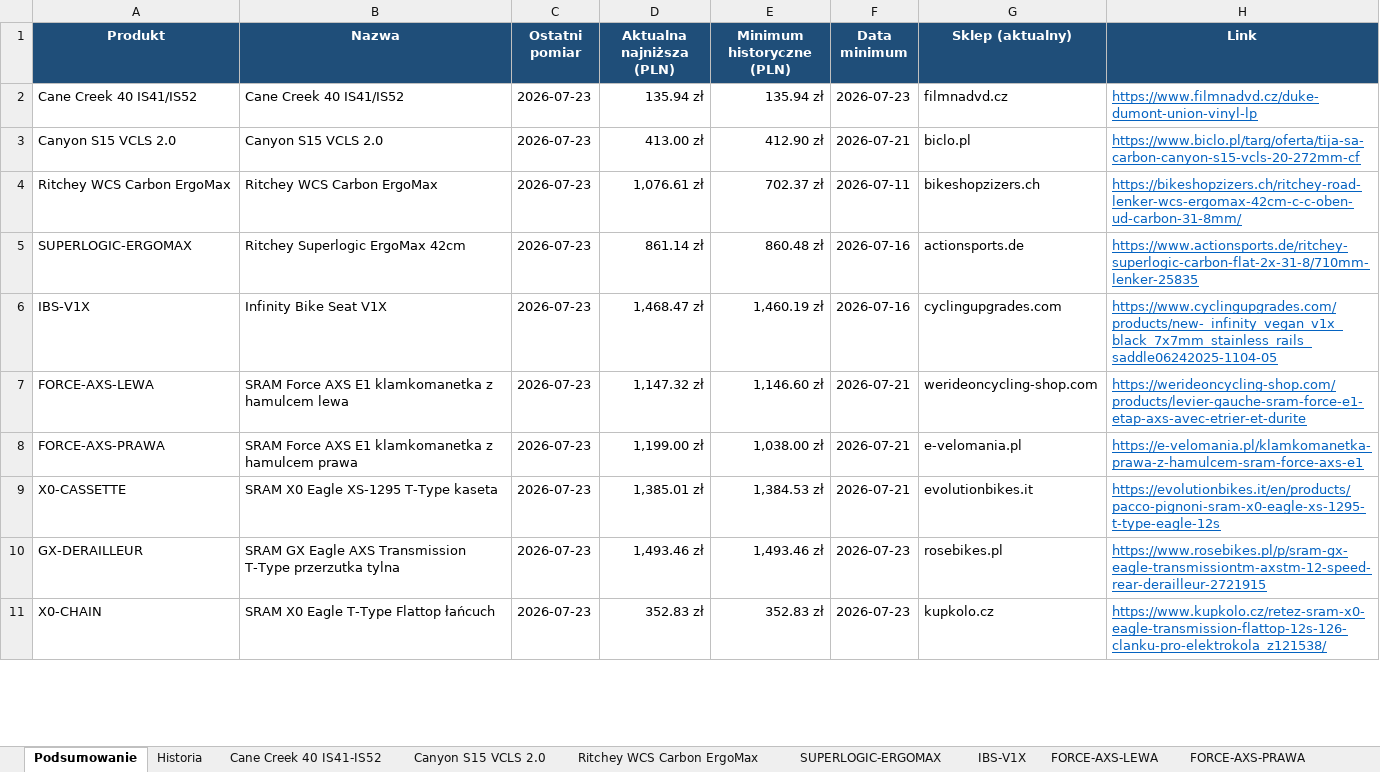
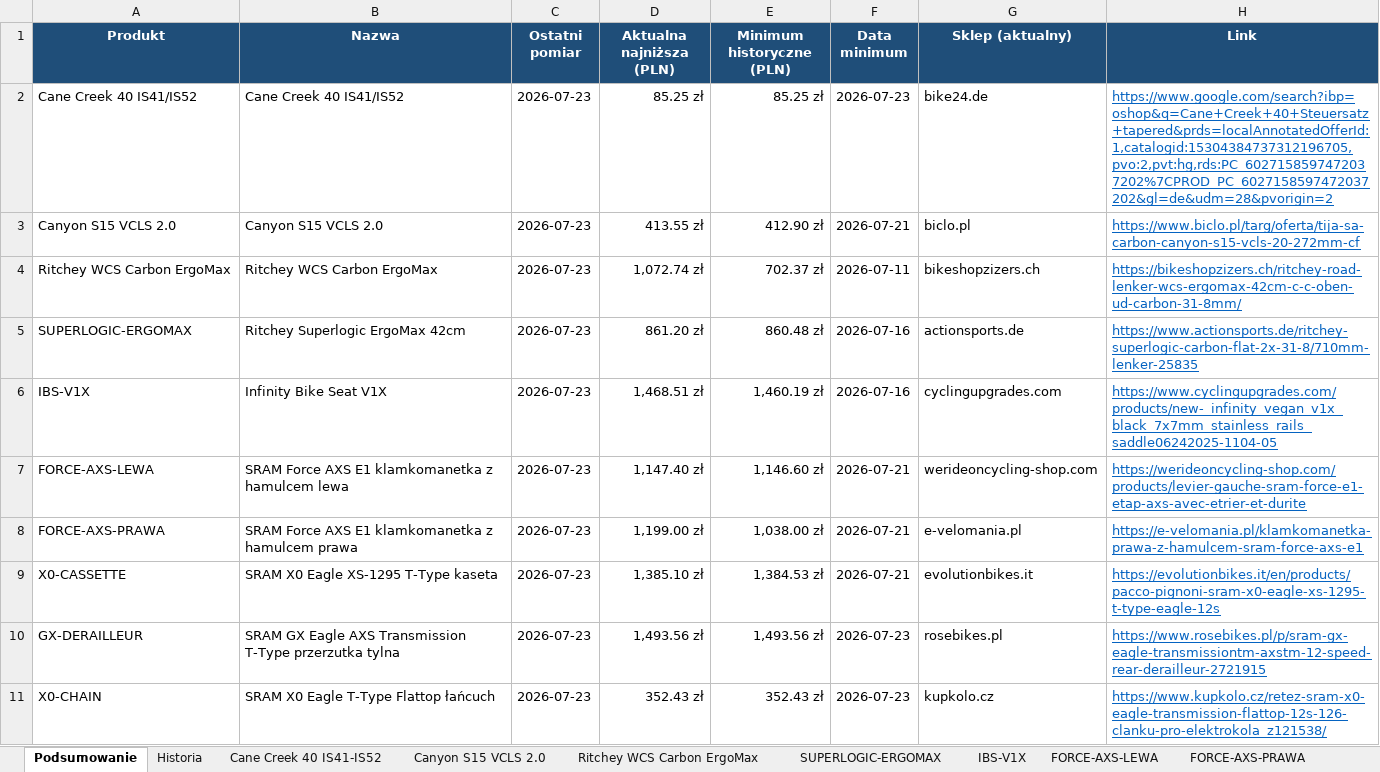
Before and after one commit to Wotjek/PriceChecker, an Excel workbook: output/prices.xlsx, sheet Podsumowanie, drawn as a sheet; only a part is shown; values as stored, in another font and other column widths than the file's, no borders; the diff covers the shown part only; the diff names each change by its address in the sheet, - before the commit and + after, or states it on an @@ line.

```diff
--- a/output/prices.xlsx (sheet Podsumowanie)
+++ b/output/prices.xlsx (sheet Podsumowanie)
-D2 (Aktualna najniższa (PLN)): 135.94 zł
+D2 (Aktualna najniższa (PLN)): 85.25 zł
-E2 (Minimum historyczne (PLN)): 135.94 zł
+E2 (Minimum historyczne (PLN)): 85.25 zł
-G2 (Sklep (aktualny)): filmnadvd.cz
+G2 (Sklep (aktualny)): bike24.de
-H2 (Link): https://www.filmnadvd.cz/duke-dumont-union-vinyl-lp
+H2 (Link): https://www.google.com/search?ibp=oshop&q=Cane+Creek+40+Steuersatz+tapered&prds=localAnnotatedOfferId:1,catalogid:15304384737312196705,pvo:2,pvt:hg,rds:PC_6027158597472037202%7CPROD_PC_6027158597472037202&gl=de&udm=28&pvorigin=2
-D3 (Aktualna najniższa (PLN)): 413.00 zł
+D3 (Aktualna najniższa (PLN)): 413.55 zł
-D4 (Aktualna najniższa (PLN)): 1,076.61 zł
+D4 (Aktualna najniższa (PLN)): 1,072.74 zł
-D5 (Aktualna najniższa (PLN)): 861.14 zł
+D5 (Aktualna najniższa (PLN)): 861.20 zł
-D6 (Aktualna najniższa (PLN)): 1,468.47 zł
+D6 (Aktualna najniższa (PLN)): 1,468.51 zł
-D7 (Aktualna najniższa (PLN)): 1,147.32 zł
+D7 (Aktualna najniższa (PLN)): 1,147.40 zł
-D9 (Aktualna najniższa (PLN)): 1,385.01 zł
+D9 (Aktualna najniższa (PLN)): 1,385.10 zł
-D10 (Aktualna najniższa (PLN)): 1,493.46 zł
+D10 (Aktualna najniższa (PLN)): 1,493.56 zł
-E10 (Minimum historyczne (PLN)): 1,493.46 zł
+E10 (Minimum historyczne (PLN)): 1,493.56 zł
-D11 (Aktualna najniższa (PLN)): 352.83 zł
+D11 (Aktualna najniższa (PLN)): 352.43 zł
-E11 (Minimum historyczne (PLN)): 352.83 zł
+E11 (Minimum historyczne (PLN)): 352.43 zł
```
Also changed, not shown: 16 edited cells elsewhere in this sheet, sheet Historia, sheet GX-CRANK, sheet SID-SELECT, sheet Cane Creek 40 IS41-IS52, sheet XX-SL-POWERMETER, sheet GARBARUK-40T-AERO, 12 more sheets, charts or pictures, 8 other files.
